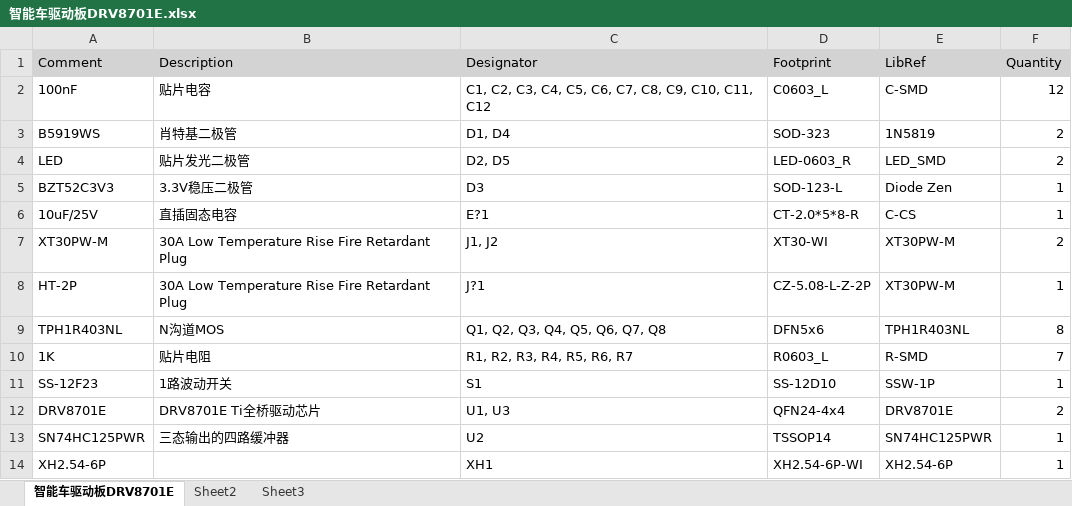
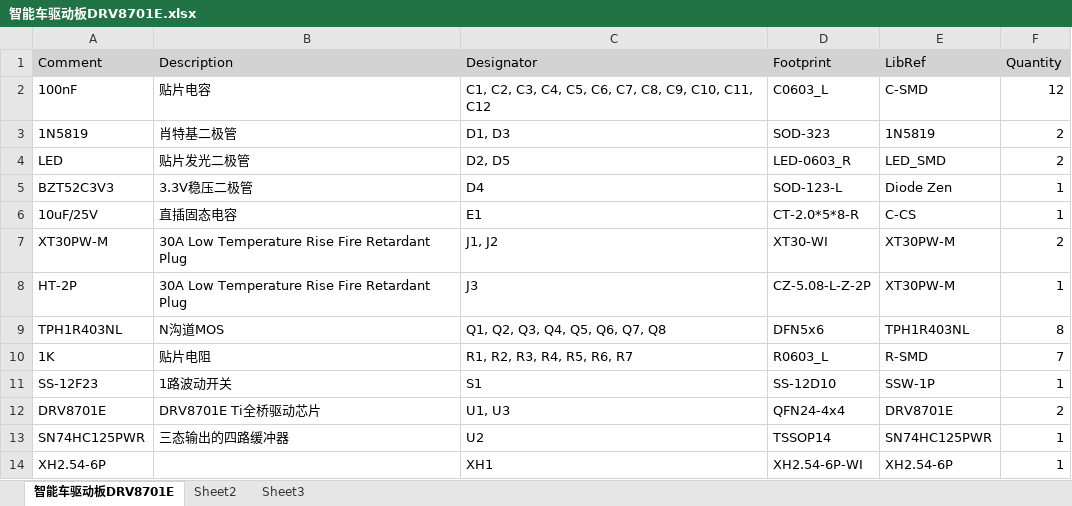
Before and after one commit to jierui778/Smart-Car, an Excel workbook: PCB设计文件/Altium/智能车驱动板DRV8701E/BOM/智能车驱动板DRV8701E.xlsx, sheet 智能车驱动板DRV8701E, drawn as a sheet; values as stored, in another font and other column widths than the file's, no borders; the diff names each change by its address in the sheet, - before the commit and + after, or states it on an @@ line.

```diff
--- a/PCB设计文件/Altium/智能车驱动板DRV8701E/BOM/智能车驱动板DRV8701E.xlsx (sheet 智能车驱动板DRV8701E)
+++ b/PCB设计文件/Altium/智能车驱动板DRV8701E/BOM/智能车驱动板DRV8701E.xlsx (sheet 智能车驱动板DRV8701E)
-A3 (Comment): B5919WS
+A3 (Comment): 1N5819
-C3 (Designator): D1, D4
+C3 (Designator): D1, D3
-C5 (Designator): D3
+C5 (Designator): D4
-C6 (Designator): E?1
+C6 (Designator): E1
-C8 (Designator): J?1
+C8 (Designator): J3
```
Also changed, not shown: 4 other files.
